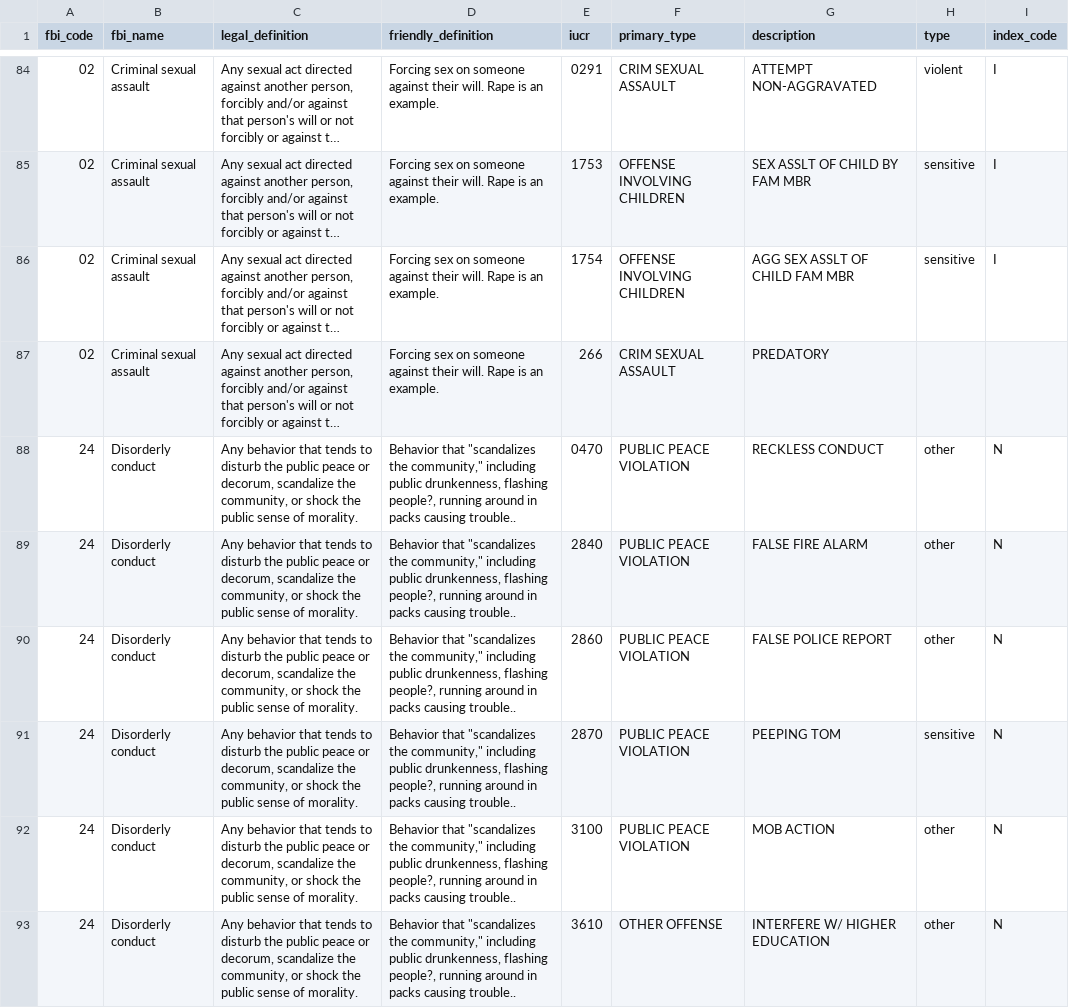
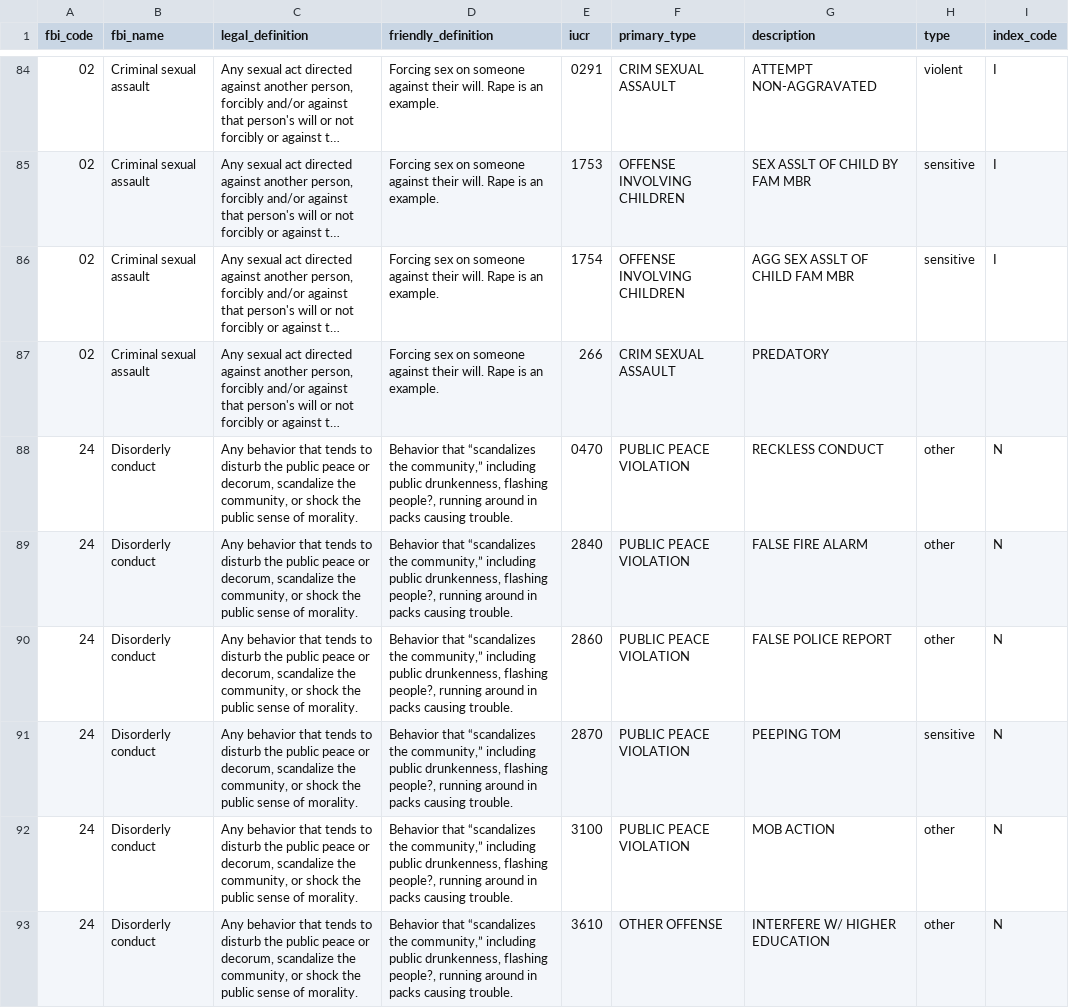
Before and after one commit to evz/crimeapi, a CSV file: iucr_codes.csv, drawn as a sheet; only a part is shown, gaps mark what is left out; long unchanged cells end in …; the diff covers the shown part only; the diff names each change by its address in the sheet, - before the commit and + after, or states it on an @@ line.

```diff
--- a/iucr_codes.csv
+++ b/iucr_codes.csv
-D88:D93 (friendly_definition): Behavior that "scandalizes the community," including public drunkenness, flashing people?, running around in packs causing trouble..
+D88:D93 (friendly_definition): Behavior that “scandalizes the community,” including public drunkenness, flashing people?, running around in packs causing trouble.
```
Also changed, not shown: 37 edited cells elsewhere in this file, 1 other file.
